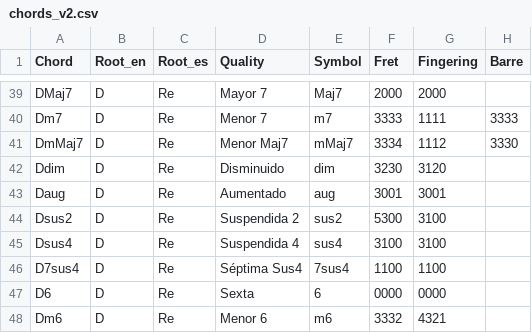
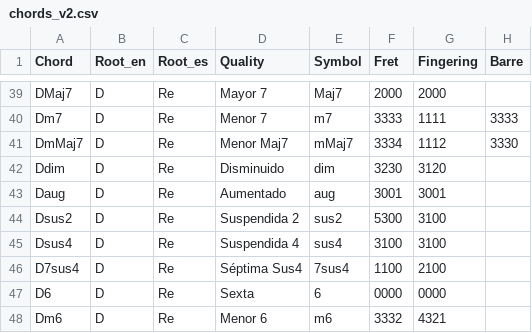
Before and after one commit to diodon/CuatroAcordes, a CSV file: chords_v2.csv, drawn as a sheet; only a part is shown, gaps mark what is left out.

```diff
--- a/chords_v2.csv
+++ b/chords_v2.csv
@@ -45,3 +45,3 @@ Dsus2,D,Re,Suspendida 2,sus2,5300,3100,
 Dsus4,D,Re,Suspendida 4,sus4,3100,3100,
-D7sus4,D,Re,Séptima Sus4,7sus4,1100,1100,
+D7sus4,D,Re,Séptima Sus4,7sus4,1100,2100,
 D6,D,Re,Sexta,6,0000,0000,
```
Also changed, not shown: 1 other file.
